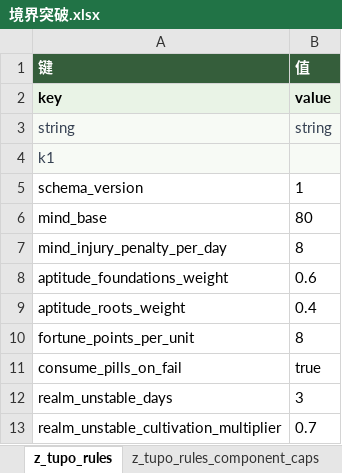
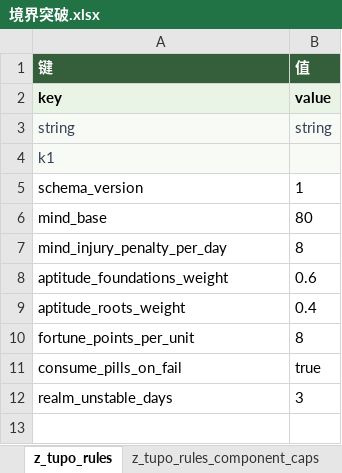
Before and after one commit to consai/xiuxian-lilian, an Excel workbook: xiuxian配置表/yunxing_params/境界突破.xlsx, sheet z_tupo_rules, drawn as a sheet; values as stored, in another font and other column widths than the file's, no borders; the diff names each change by its address in the sheet, - before the commit and + after, or states it on an @@ line.

```diff
--- a/xiuxian配置表/yunxing_params/境界突破.xlsx (sheet z_tupo_rules)
+++ b/xiuxian配置表/yunxing_params/境界突破.xlsx (sheet z_tupo_rules)
-row 13: realm_unstable_cultivation_multiplier | 0.7
```
Also changed, not shown: xiuxian配置表/yunxing_params/z_moni.xlsx, xiuxian配置表/yunxing_params/z_ui_strings_zh.xlsx, 23 other files.
